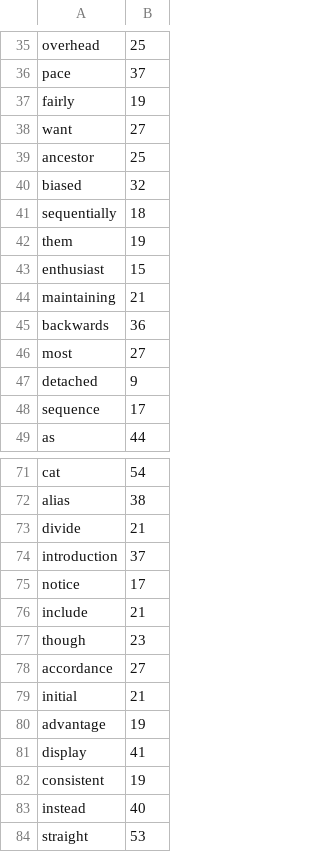
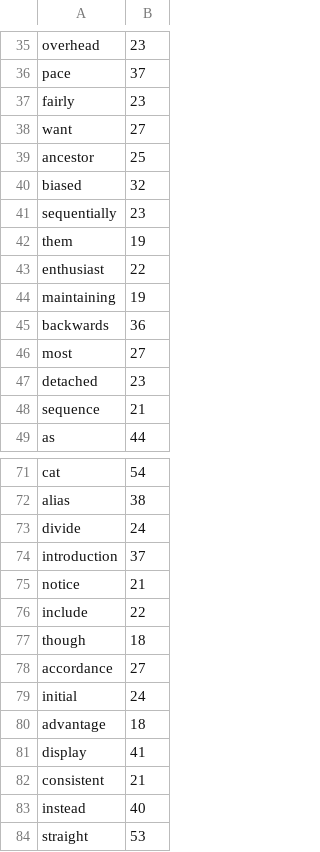
Before and after one commit to Dyrk84/WordTeacher, a CSV file: src/main/resources/engValues.csv, drawn as a sheet; only a part is shown, gaps mark what is left out; the diff covers the shown part only; the diff names each change by its address in the sheet, - before the commit and + after, or states it on an @@ line.

```diff
--- a/src/main/resources/engValues.csv
+++ b/src/main/resources/engValues.csv
-B35: 25
+B35: 23
-B37: 19
+B37: 23
-B41: 18
+B41: 23
-B43: 15
+B43: 22
-B44: 21
+B44: 19
-B47: 9
+B47: 23
-B48: 17
+B48: 21
-B73: 21
+B73: 24
-B75: 17
+B75: 21
-B76: 21
+B76: 22
-B77: 23
+B77: 18
-B79: 21
+B79: 24
-B80: 19
+B80: 18
-B82: 19
+B82: 21
```
Also changed, not shown: 18 edited cells elsewhere in this file, src/main/resources/results.csv.
